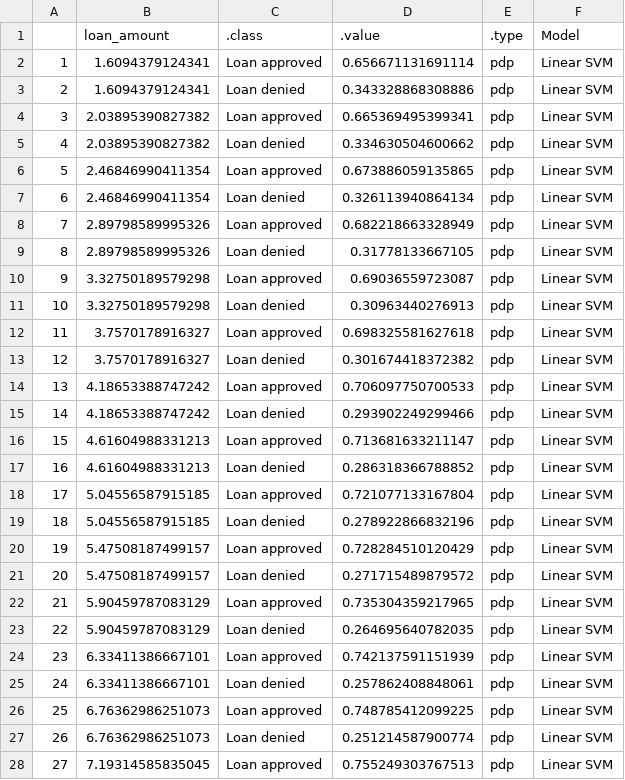
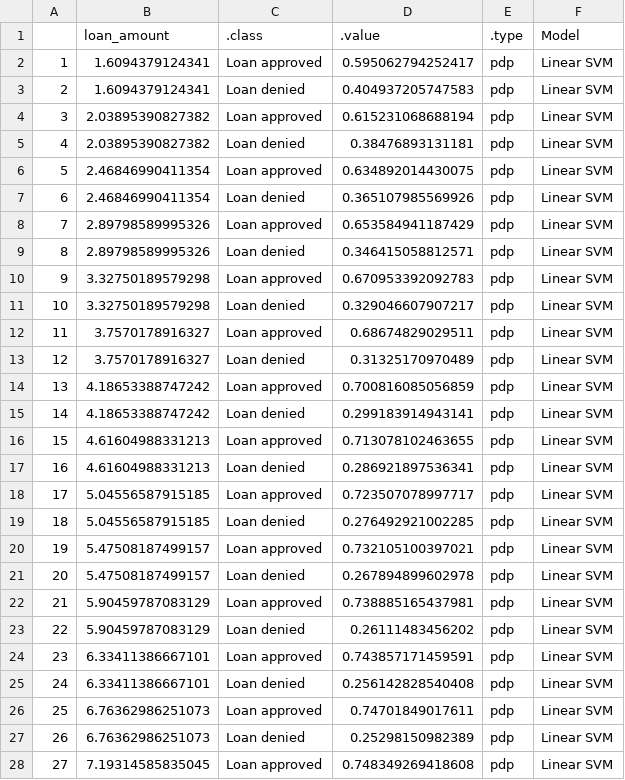
Before and after one commit to daniel-mueller17/Interpretable-ML-for-Credit-Approval, a CSV file: data/feature_effects/linear_svm/amount.csv, drawn as a sheet; only a part is shown; the diff covers the shown part only.

Commit message:
effect linear SVM comparison

```diff
--- a/data/feature_effects/linear_svm/amount.csv
+++ b/data/feature_effects/linear_svm/amount.csv
@@ -1,28 +1,28 @@
 "","loan_amount",".class",".value",".type","Model"
-"1",1.6094379124341,"Loan approved",0.656671131691114,"pdp","Linear SVM"
-"2",1.6094379124341,"Loan denied",0.343328868308886,"pdp","Linear SVM"
-"3",2.03895390827382,"Loan approved",0.665369495399341,"pdp","Linear SVM"
-"4",2.03895390827382,"Loan denied",0.334630504600662,"pdp","Linear SVM"
-"5",2.46846990411354,"Loan approved",0.673886059135865,"pdp","Linear SVM"
-"6",2.46846990411354,"Loan denied",0.326113940864134,"pdp","Linear SVM"
-"7",2.89798589995326,"Loan approved",0.682218663328949,"pdp","Linear SVM"
-"8",2.89798589995326,"Loan denied",0.31778133667105,"pdp","Linear SVM"
-"9",3.32750189579298,"Loan approved",0.69036559723087,"pdp","Linear SVM"
-"10",3.32750189579298,"Loan denied",0.30963440276913,"pdp","Linear SVM"
-"11",3.7570178916327,"Loan approved",0.698325581627618,"pdp","Linear SVM"
-"12",3.7570178916327,"Loan denied",0.301674418372382,"pdp","Linear SVM"
-"13",4.18653388747242,"Loan approved",0.706097750700533,"pdp","Linear SVM"
-"14",4.18653388747242,"Loan denied",0.293902249299466,"pdp","Linear SVM"
-"15",4.61604988331213,"Loan approved",0.713681633211147,"pdp","Linear SVM"
-"16",4.61604988331213,"Loan denied",0.286318366788852,"pdp","Linear SVM"
-"17",5.04556587915185,"Loan approved",0.721077133167804,"pdp","Linear SVM"
-"18",5.04556587915185,"Loan denied",0.278922866832196,"pdp","Linear SVM"
-"19",5.47508187499157,"Loan approved",0.728284510120429,"pdp","Linear SVM"
-"20",5.47508187499157,"Loan denied",0.271715489879572,"pdp","Linear SVM"
-"21",5.90459787083129,"Loan approved",0.735304359217965,"pdp","Linear SVM"
-"22",5.90459787083129,"Loan denied",0.264695640782035,"pdp","Linear SVM"
-"23",6.33411386667101,"Loan approved",0.742137591151939,"pdp","Linear SVM"
-"24",6.33411386667101,"Loan denied",0.257862408848061,"pdp","Linear SVM"
-"25",6.76362986251073,"Loan approved",0.748785412099225,"pdp","Linear SVM"
-"26",6.76362986251073,"Loan denied",0.251214587900774,"pdp","Linear SVM"
-"27",7.19314585835045,"Loan approved",0.755249303767513,"pdp","Linear SVM"
+"1",1.6094379124341,"Loan approved",0.595062794252417,"pdp","Linear SVM"
+"2",1.6094379124341,"Loan denied",0.404937205747583,"pdp","Linear SVM"
+"3",2.03895390827382,"Loan approved",0.615231068688194,"pdp","Linear SVM"
+"4",2.03895390827382,"Loan denied",0.38476893131181,"pdp","Linear SVM"
+"5",2.46846990411354,"Loan approved",0.634892014430075,"pdp","Linear SVM"
+"6",2.46846990411354,"Loan denied",0.365107985569926,"pdp","Linear SVM"
+"7",2.89798589995326,"Loan approved",0.653584941187429,"pdp","Linear SVM"
+"8",2.89798589995326,"Loan denied",0.346415058812571,"pdp","Linear SVM"
+"9",3.32750189579298,"Loan approved",0.670953392092783,"pdp","Linear SVM"
+"10",3.32750189579298,"Loan denied",0.329046607907217,"pdp","Linear SVM"
+"11",3.7570178916327,"Loan approved",0.68674829029511,"pdp","Linear SVM"
+"12",3.7570178916327,"Loan denied",0.31325170970489,"pdp","Linear SVM"
+"13",4.18653388747242,"Loan approved",0.700816085056859,"pdp","Linear SVM"
+"14",4.18653388747242,"Loan denied",0.299183914943141,"pdp","Linear SVM"
+"15",4.61604988331213,"Loan approved",0.713078102463655,"pdp","Linear SVM"
+"16",4.61604988331213,"Loan denied",0.286921897536341,"pdp","Linear SVM"
+"17",5.04556587915185,"Loan approved",0.723507078997717,"pdp","Linear SVM"
+"18",5.04556587915185,"Loan denied",0.276492921002285,"pdp","Linear SVM"
+"19",5.47508187499157,"Loan approved",0.732105100397021,"pdp","Linear SVM"
+"20",5.47508187499157,"Loan denied",0.267894899602978,"pdp","Linear SVM"
+"21",5.90459787083129,"Loan approved",0.738885165437981,"pdp","Linear SVM"
+"22",5.90459787083129,"Loan denied",0.26111483456202,"pdp","Linear SVM"
+"23",6.33411386667101,"Loan approved",0.743857171459591,"pdp","Linear SVM"
+"24",6.33411386667101,"Loan denied",0.256142828540408,"pdp","Linear SVM"
+"25",6.76362986251073,"Loan approved",0.74701849017611,"pdp","Linear SVM"
+"26",6.76362986251073,"Loan denied",0.25298150982389,"pdp","Linear SVM"
+"27",7.19314585835045,"Loan approved",0.748349269418608,"pdp","Linear SVM"
```
Also changed, not shown: 13 edited cells elsewhere in this file, data/feature_effects/linear_svm/debt.csv, data/feature_effects/linear_svm/eth.csv, 11 other files.
